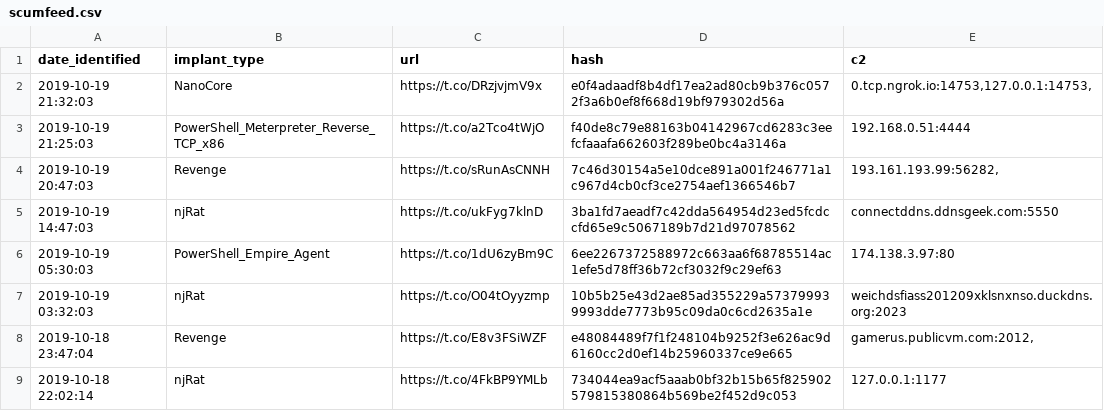
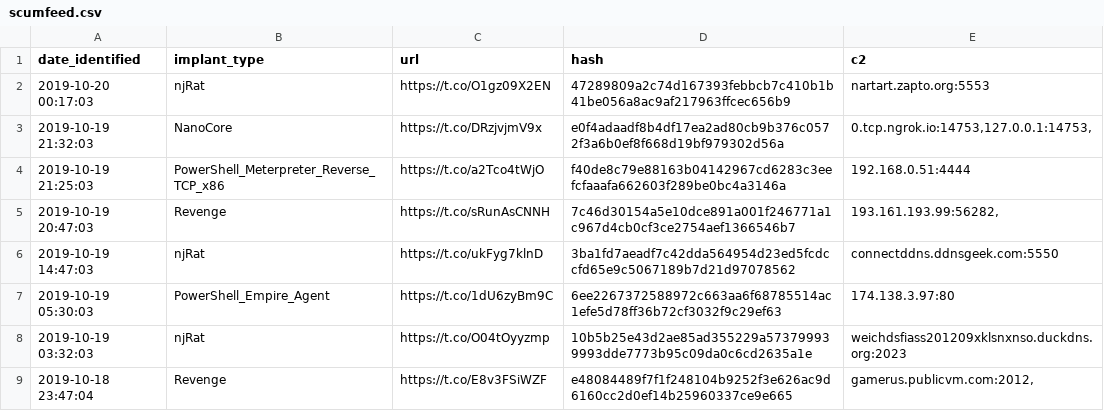
Before and after one commit to signalblur/ScumBots-DataFeed, a CSV file: scumfeed.csv, drawn as a sheet; only a part is shown; the shorter side is filled out with more unchanged rows; the diff names each change by its address in the sheet, - before the commit and + after, or states it on an @@ line.

```diff
--- a/scumfeed.csv
+++ b/scumfeed.csv
+row 2: 2019-10-20 00:17:03 | njRat | https://t.co/O1gz09X2EN | 47289809a2c74d167393febbcb7c410b1b41be056a8ac9af217963ffcec656b9 | nartart.zapto.org:5553
```
Also changed, not shown: 1 other file.
